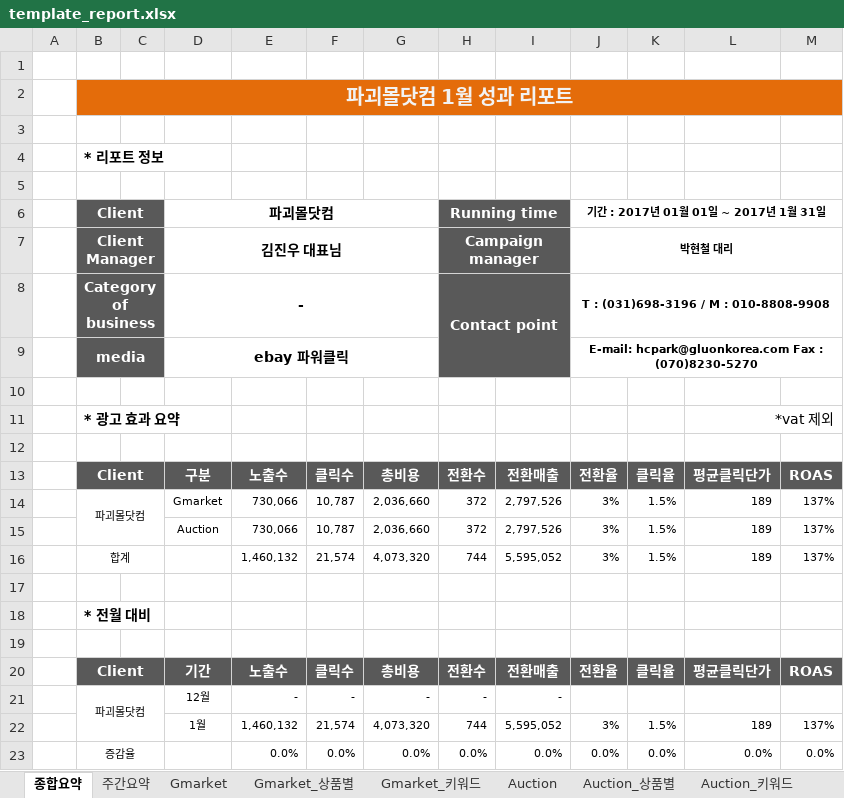
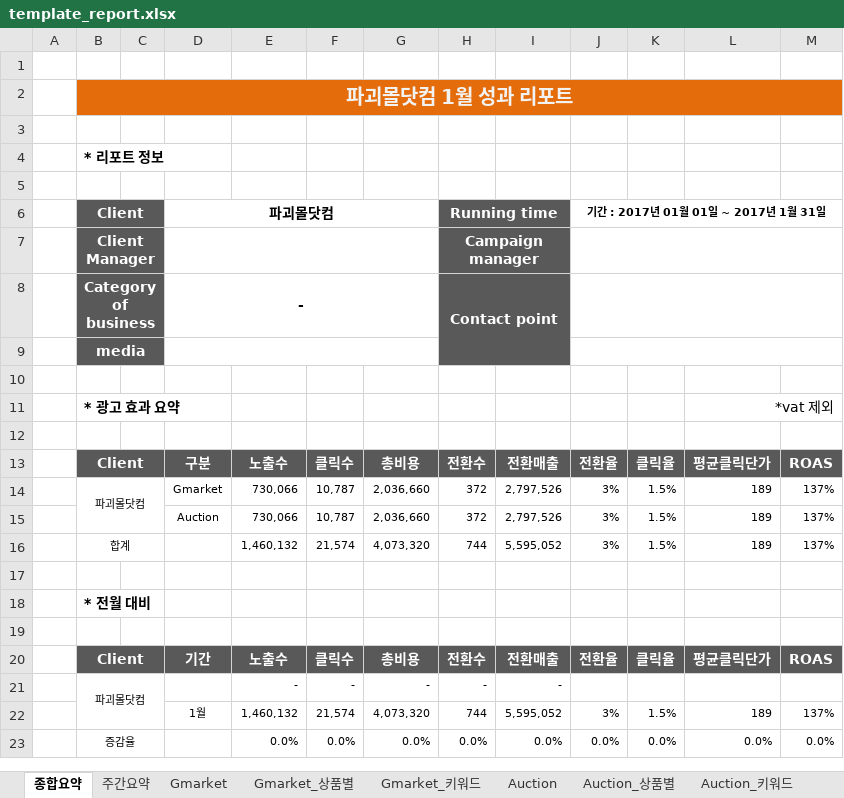
Before and after one commit to la9527/gluonkorea, an Excel workbook: gluonkorea_report/public/xlsxTemplate/template_report.xlsx, sheet 종합요약, drawn as a sheet; values as stored, in another font and other column widths than the file's, no borders; removed rows and columns are numbered as before the commit, all else as after; the diff names each change by its address in the sheet, - before the commit and + after, or states it on an @@ line.

```diff
--- a/gluonkorea_report/public/xlsxTemplate/template_report.xlsx (sheet 종합요약)
+++ b/gluonkorea_report/public/xlsxTemplate/template_report.xlsx (sheet 종합요약)
-D7: 김진우 대표님
+D7: (empty)
-J7: 박현철 대리
+J7: (empty)
-J8: T : (031)698-3196 / M : 010-8808-9908
+J8: (empty)
-row 9:  | media |  | ebay 파워클릭 |  |  |  |  |  | E-mail: hcpark@gluonkorea.com Fax : (070)8230-5270
+row 9:  | media
-D21: 12월
+D21: (empty)
```
Also changed, not shown: 9 other files.
